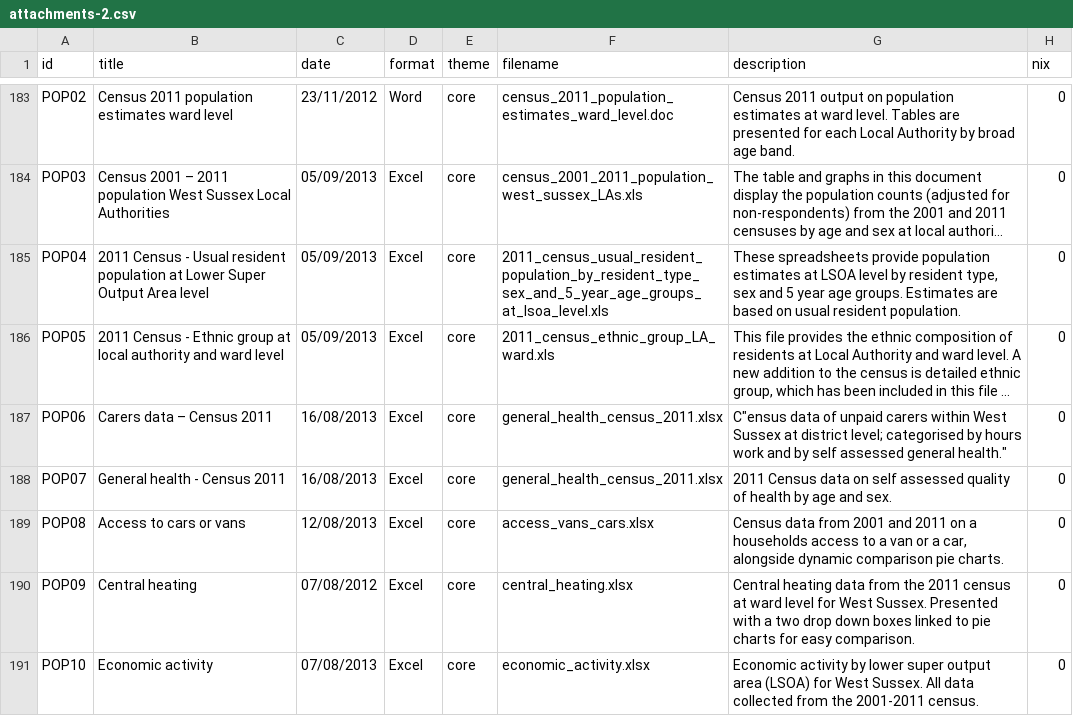
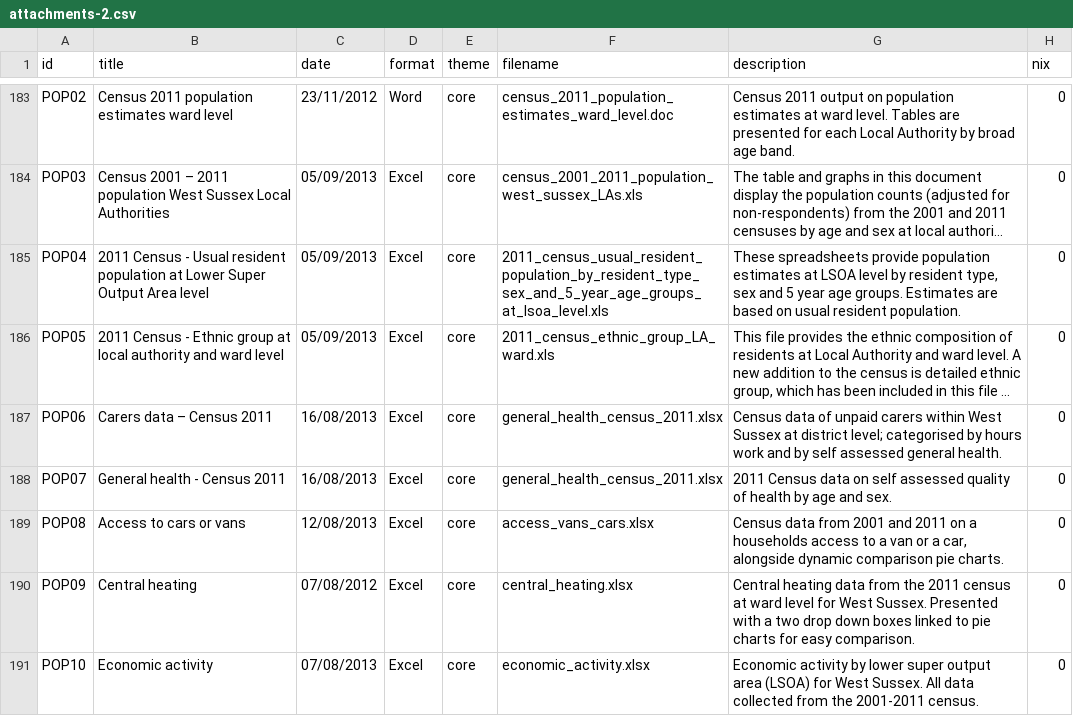
Before and after one commit to WS-JSNA/ws-jsna-netlify, a CSV file: _data/attachments-2.csv, drawn as a sheet; only a part is shown, gaps mark what is left out; long unchanged cells end in …; the diff names each change by its address in the sheet, - before the commit and + after, or states it on an @@ line.

Commit message:
[skip ci] Take 2

```diff
--- a/_data/attachments-2.csv
+++ b/_data/attachments-2.csv
-G187 (description): C"ensus data of unpaid carers within West Sussex at district level; categorised by hours work and by self assessed general health."
+G187 (description): Census data of unpaid carers within West Sussex at district level; categorised by hours work and by self assessed general health.
```
